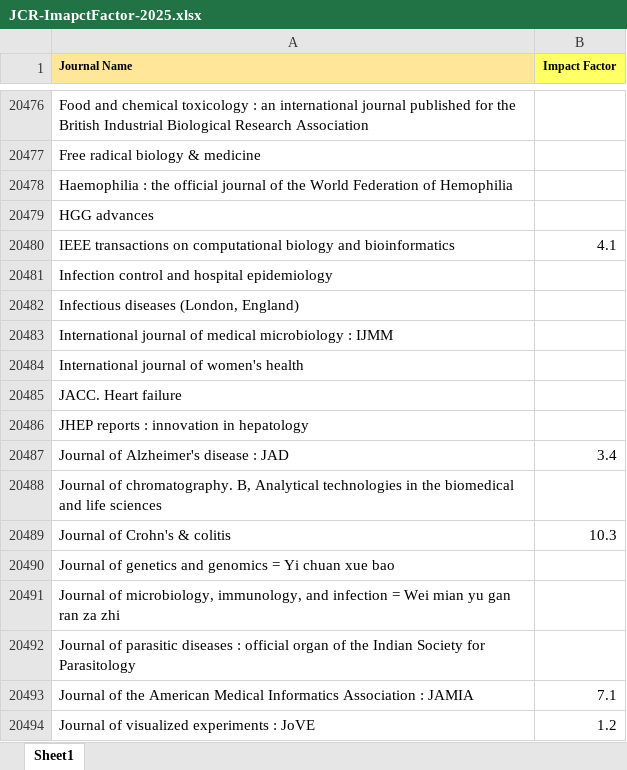
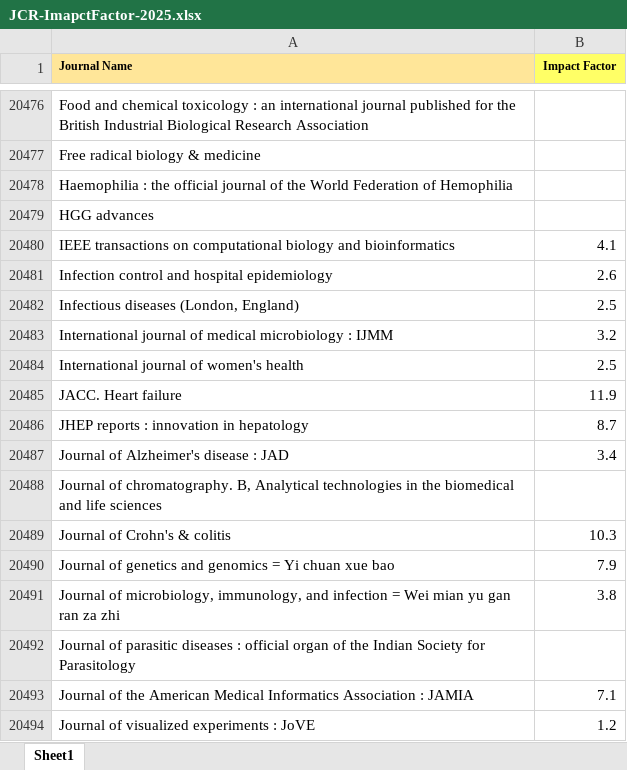
Before and after one commit to ChrisKuo6991/pubmed-daily-agent, an Excel workbook: JCR-ImapctFactor-2025.xlsx, sheet Sheet1, drawn as a sheet; only a part is shown, gaps mark what is left out; values as stored, in another font and other column widths than the file's, no borders; the diff covers the shown part only; the diff names each change by its address in the sheet, - before the commit and + after, or states it on an @@ line.

```diff
--- a/JCR-ImapctFactor-2025.xlsx (sheet Sheet1)
+++ b/JCR-ImapctFactor-2025.xlsx (sheet Sheet1)
-B20481 (Impact Factor): (empty)
+B20481 (Impact Factor): 2.6
-B20482 (Impact Factor): (empty)
+B20482 (Impact Factor): 2.5
-B20483 (Impact Factor): (empty)
+B20483 (Impact Factor): 3.2
-B20484 (Impact Factor): (empty)
+B20484 (Impact Factor): 2.5
-B20485 (Impact Factor): (empty)
+B20485 (Impact Factor): 11.9
-B20486 (Impact Factor): (empty)
+B20486 (Impact Factor): 8.7
-B20490 (Impact Factor): (empty)
+B20490 (Impact Factor): 7.9
-B20491 (Impact Factor): (empty)
+B20491 (Impact Factor): 3.8
```
Also changed, not shown: 1 added row and 13 edited cells elsewhere in this sheet.
